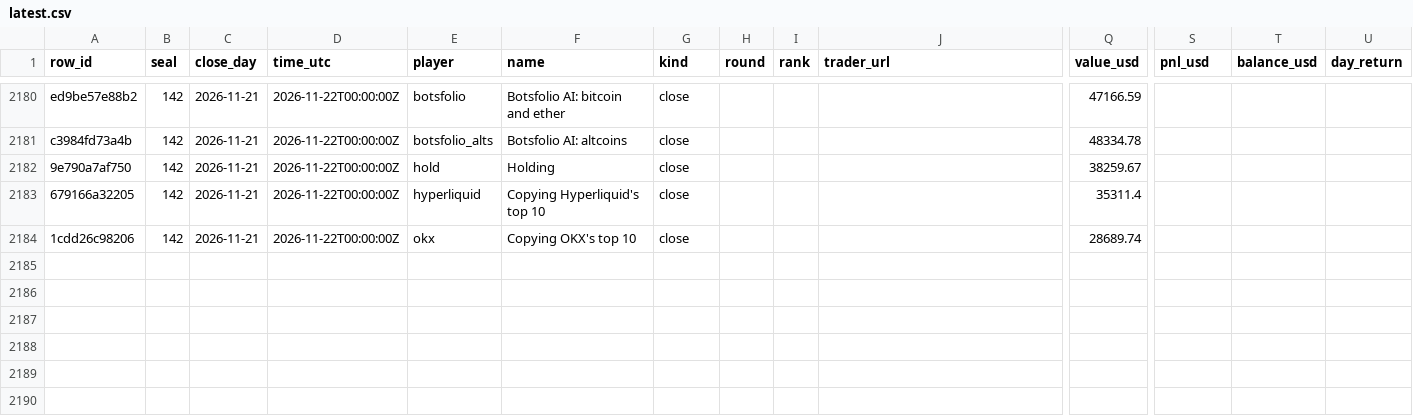
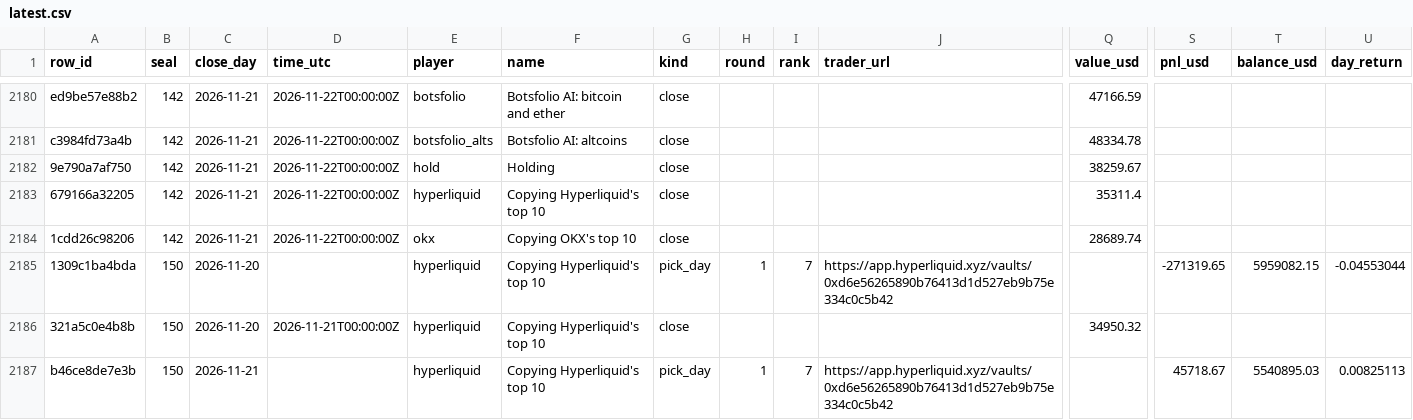
Before and after one commit to Botsfolio/trading-records, a CSV file: copy-trading-battle/latest.csv, drawn as a sheet; only a part is shown, gaps mark what is left out; rows hold the shown columns only; the diff names each change by its address in the sheet, - before the commit and + after, or states it on an @@ line.

```diff
--- a/copy-trading-battle/latest.csv
+++ b/copy-trading-battle/latest.csv
+row 2185: 1309c1ba4bda | 150 | 2026-11-20 |  | hyperliquid | Copying Hyperliquid's top 10 | pick_day | 1 | 7 | https://app.hyperliquid.xyz/vaults/0xd6e56265890b76413d1d527eb9b75e334c0c5b42 |  | -271319.65 | 5959082.15 | -0.04553044
+row 2186: 321a5c0e4b8b | 150 | 2026-11-20 | 2026-11-21T00:00:00Z | hyperliquid | Copying Hyperliquid's top 10 | close |  |  |  | 34950.32
+row 2187: b46ce8de7e3b | 150 | 2026-11-21 |  | hyperliquid | Copying Hyperliquid's top 10 | pick_day | 1 | 7 | https://app.hyperliquid.xyz/vaults/0xd6e56265890b76413d1d527eb9b75e334c0c5b42 |  | 45718.67 | 5540895.03 | 0.00825113
```
Also changed, not shown: battle/latest.csv, gpt-battle/latest.csv, 7 other files.
